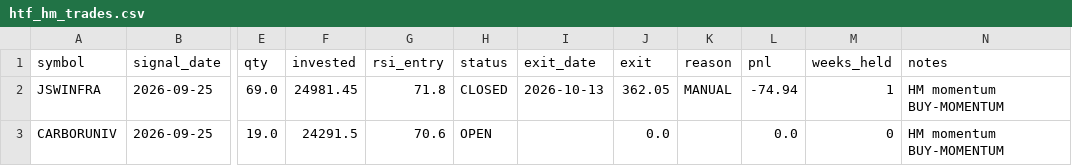
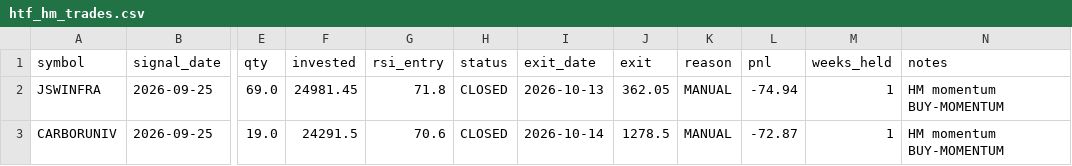
Before and after one commit to anilsahu89/My-world, a CSV file: scanners/papertrades/htf_hm_trades.csv, drawn as a sheet; only a part is shown, gaps mark what is left out; the diff names each change by its address in the sheet, - before the commit and + after, or states it on an @@ line.

Commit message:
chore: paper trade state 2026-10-14T17:30Z

```diff
--- a/scanners/papertrades/htf_hm_trades.csv
+++ b/scanners/papertrades/htf_hm_trades.csv
-H3 (status): OPEN
+H3 (status): CLOSED
-I3 (exit_date): (empty)
+I3 (exit_date): 2026-10-14
-J3 (exit): 0.0
+J3 (exit): 1278.5
-K3 (reason): (empty)
+K3 (reason): MANUAL
-L3 (pnl): 0.0
+L3 (pnl): -72.87
-M3 (weeks_held): 0
+M3 (weeks_held): 1
```
Also changed, not shown: 2 other files.
